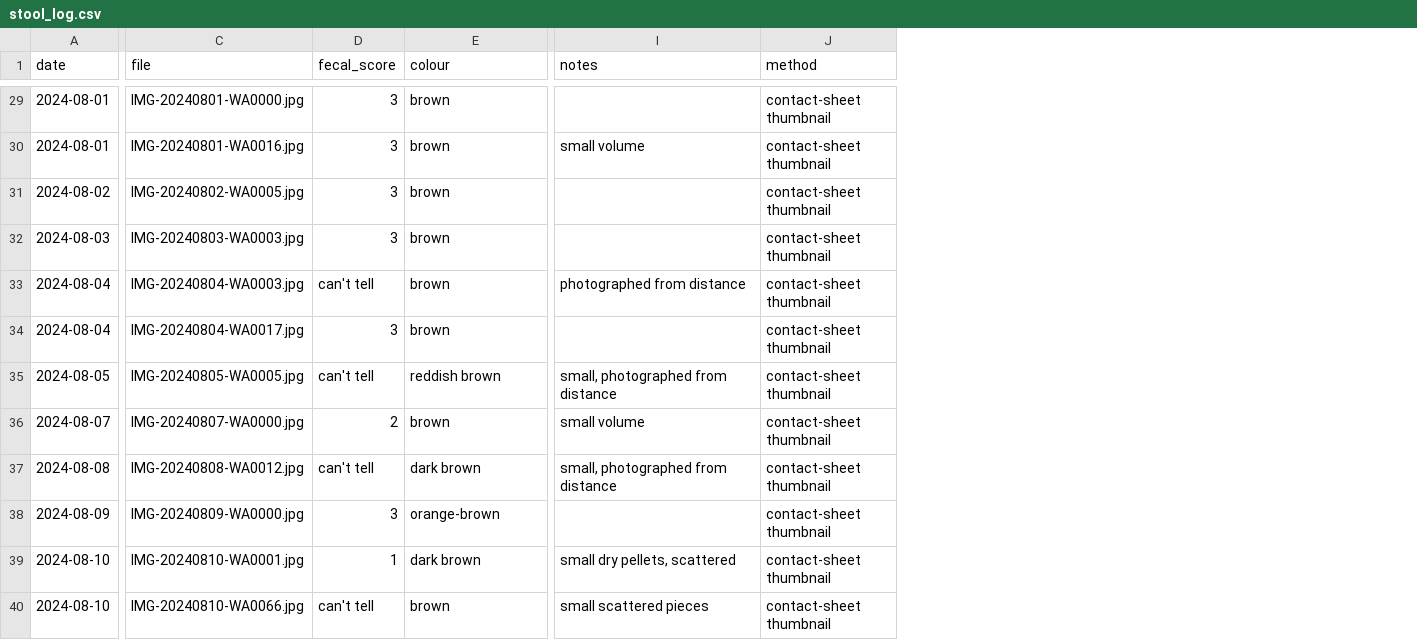
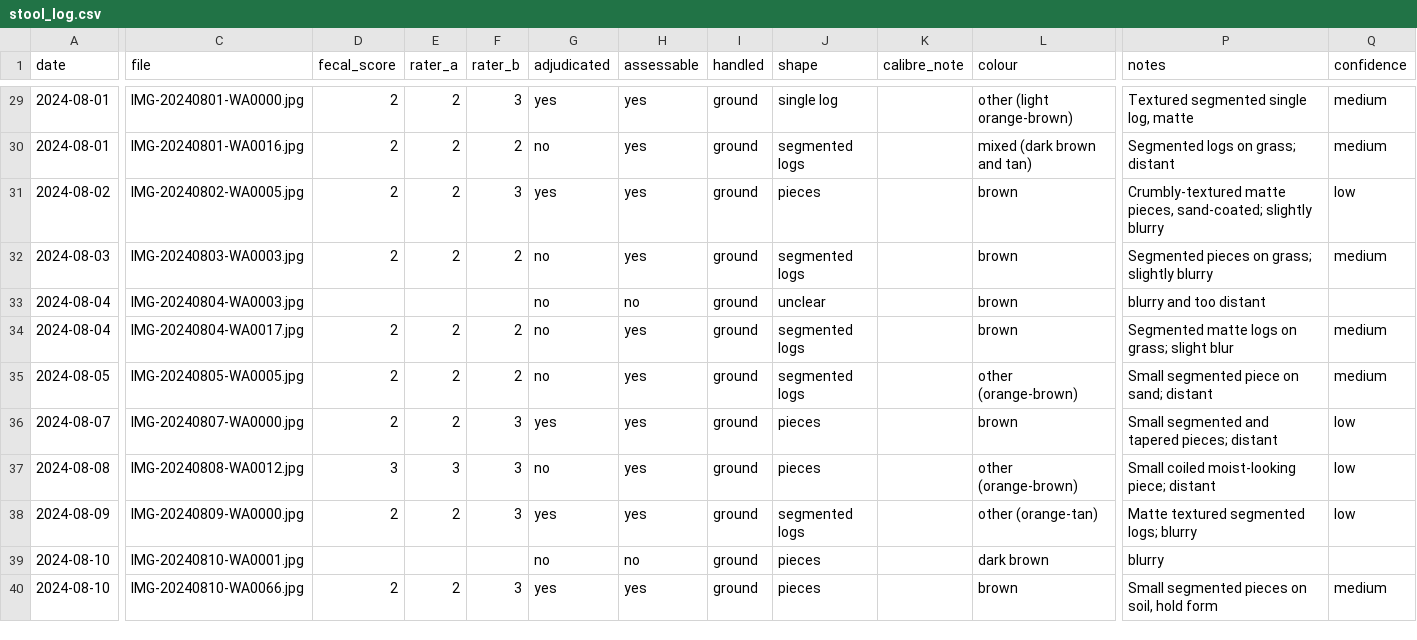
Before and after one commit to nghuixin/os-kuro-archives, a CSV file: data/processed/stool_log.csv, drawn as a sheet; only a part is shown, gaps mark what is left out; removed rows and columns are numbered as before the commit, all else as after; the diff covers the shown part only; the diff names each change by its address in the sheet, - before the commit and + after, or states it on an @@ line.

```diff
--- a/data/processed/stool_log.csv
+++ b/data/processed/stool_log.csv
+column E (rater_a), rows 29-40: 2 | 2 | 2 | 2 |  | 2 | 2 | 2 | 3 | 2 |  | 2
+column F (rater_b), rows 29-40: 3 | 2 | 3 | 2 |  | 2 | 2 | 3 | 3 | 3 |  | 3
+column G (adjudicated), rows 29-40: yes | no | yes | no | no | no | no | yes | no | yes | no | yes
+column H (assessable), rows 29-40: yes | yes | yes | yes | no | yes | yes | yes | yes | yes | no | yes
+column I (handled), rows 29-40: all ground
+column J (shape), rows 29-40: single log | segmented logs | pieces | segmented logs | unclear | segmented logs | segmented logs | pieces | pieces | segmented logs | pieces | pieces
+column K (calibre_note), empty
-column J (method), rows 29-40: all contact-sheet thumbnail
+column Q (confidence), rows 29-40: medium | medium | low | medium |  | medium | medium | low | low | low |  | medium
-D29:D32 (fecal_score): 3
+D29:D32 (fecal_score): 2
-L29 (colour): brown
+L29 (colour): other (light orange-brown)
-P29 (notes): (empty)
+P29 (notes): Textured segmented single log, matte
-L30 (colour): brown
+L30 (colour): mixed (dark brown and tan)
-P30 (notes): small volume
+P30 (notes): Segmented logs on grass; distant
-P31 (notes): (empty)
+P31 (notes): Crumbly-textured matte pieces, sand-coated; slightly blurry
-P32 (notes): (empty)
+P32 (notes): Segmented pieces on grass; slightly blurry
-D33 (fecal_score): can't tell
+D33 (fecal_score): (empty)
-P33 (notes): photographed from distance
+P33 (notes): blurry and too distant
-D34 (fecal_score): 3
+D34 (fecal_score): 2
-P34 (notes): (empty)
+P34 (notes): Segmented matte logs on grass; slight blur
-D35 (fecal_score): can't tell
+D35 (fecal_score): 2
-L35 (colour): reddish brown
+L35 (colour): other (orange-brown)
-P35 (notes): small, photographed from distance
+P35 (notes): Small segmented piece on sand; distant
-P36 (notes): small volume
+P36 (notes): Small segmented and tapered pieces; distant
-D37 (fecal_score): can't tell
+D37 (fecal_score): 3
-L37 (colour): dark brown
+L37 (colour): other (orange-brown)
-P37 (notes): small, photographed from distance
+P37 (notes): Small coiled moist-looking piece; distant
-D38 (fecal_score): 3
+D38 (fecal_score): 2
-L38 (colour): orange-brown
+L38 (colour): other (orange-tan)
-P38 (notes): (empty)
+P38 (notes): Matte textured segmented logs; blurry
-D39 (fecal_score): 1
+D39 (fecal_score): (empty)
-P39 (notes): small dry pellets, scattered
+P39 (notes): blurry
-D40 (fecal_score): can't tell
+D40 (fecal_score): 2
-P40 (notes): small scattered pieces
+P40 (notes): Small segmented pieces on soil, hold form
```
Also changed, not shown: 130 edited cells elsewhere in this file, 3 other files.
